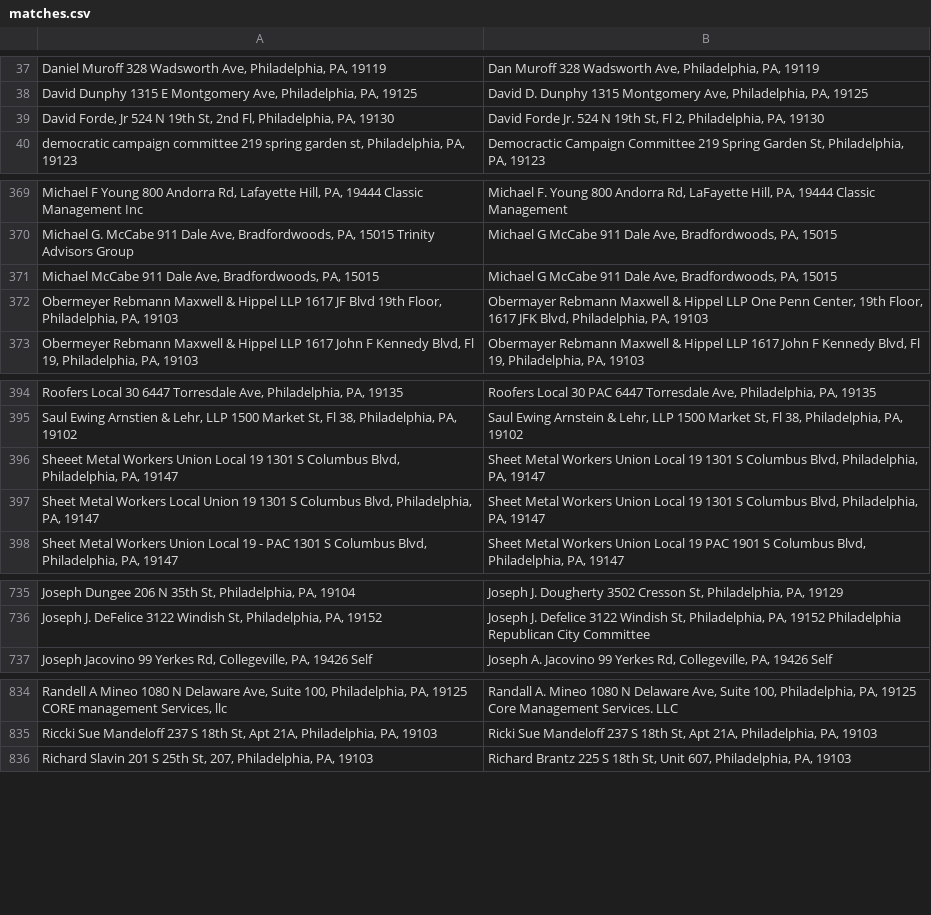
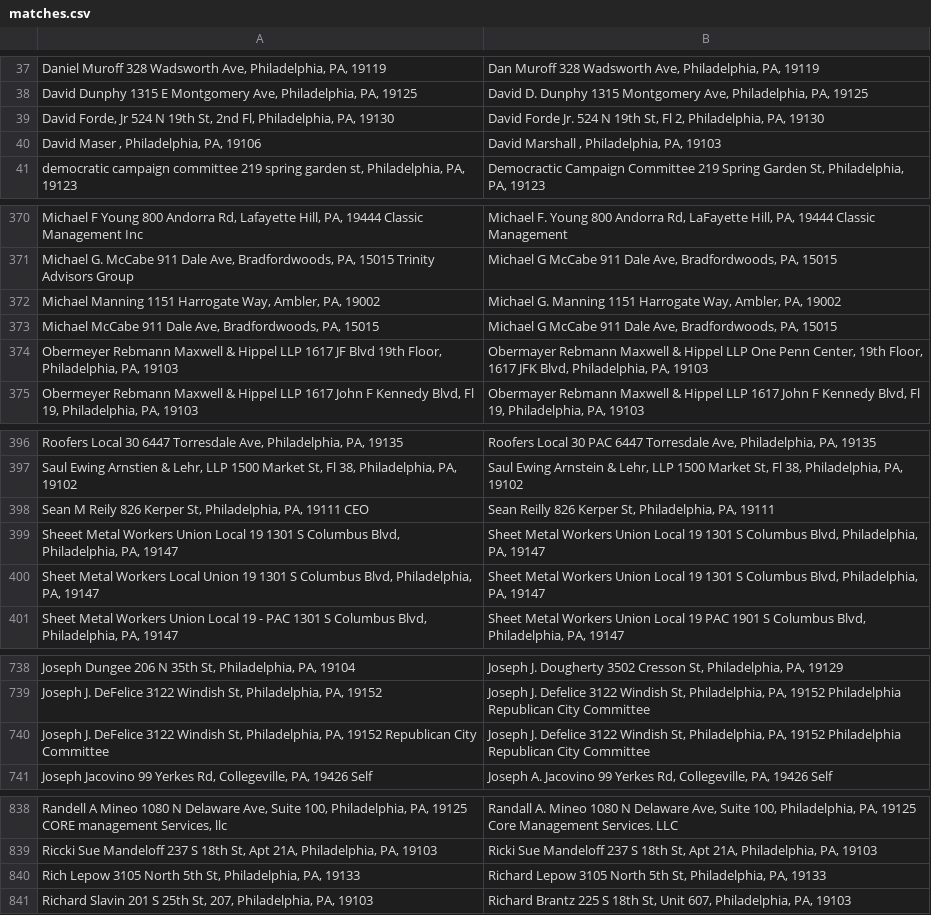
Before and after one commit to jairmeks/PhillyCampaignFinanceData, a CSV file: matches.csv, drawn as a sheet; only a part is shown, gaps mark what is left out; the diff names each change by its address in the sheet, - before the commit and + after, or states it on an @@ line.

Commit message:
updated data

```diff
--- a/matches.csv
+++ b/matches.csv
+row 40: David Maser , Philadelphia, PA, 19106 | David Marshall , Philadelphia, PA, 19103
+row 372: Michael Manning 1151 Harrogate Way, Ambler, PA, 19002 | Michael G. Manning 1151 Harrogate Way, Ambler, PA, 19002
+row 398: Sean M Reily 826 Kerper St, Philadelphia, PA, 19111 CEO | Sean Reilly 826 Kerper St, Philadelphia, PA, 19111
+row 740: Joseph J. DeFelice 3122 Windish St, Philadelphia, PA, 19152 Republican City Committee | Joseph J. Defelice 3122 Windish St, Philadelphia, PA, 19152 Philadelphia Republican City Committee
+row 840: Rich Lepow 3105 North 5th St, Philadelphia, PA, 19133 | Richard Lepow 3105 North 5th St, Philadelphia, PA, 19133
```
Also changed, not shown: 6 other files.
